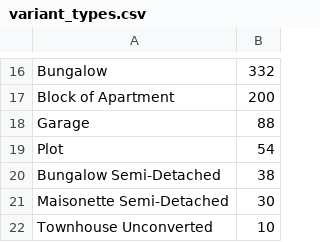
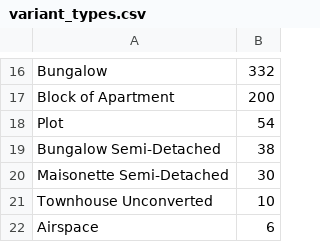
Before and after one commit to brandonabela/Malta-Property-Analysis, a CSV file: data/variant_types.csv, drawn as a sheet; only a part is shown, gaps mark what is left out; the shorter side is filled out with more unchanged rows.

Commit message:
Exclude garages from the dataset

```diff
--- a/data/variant_types.csv
+++ b/data/variant_types.csv
@@ -17,3 +17,2 @@ Bungalow,332
 Block of Apartment,200
-Garage,88
 Plot,54
```
Also changed, not shown: 4 other files.
